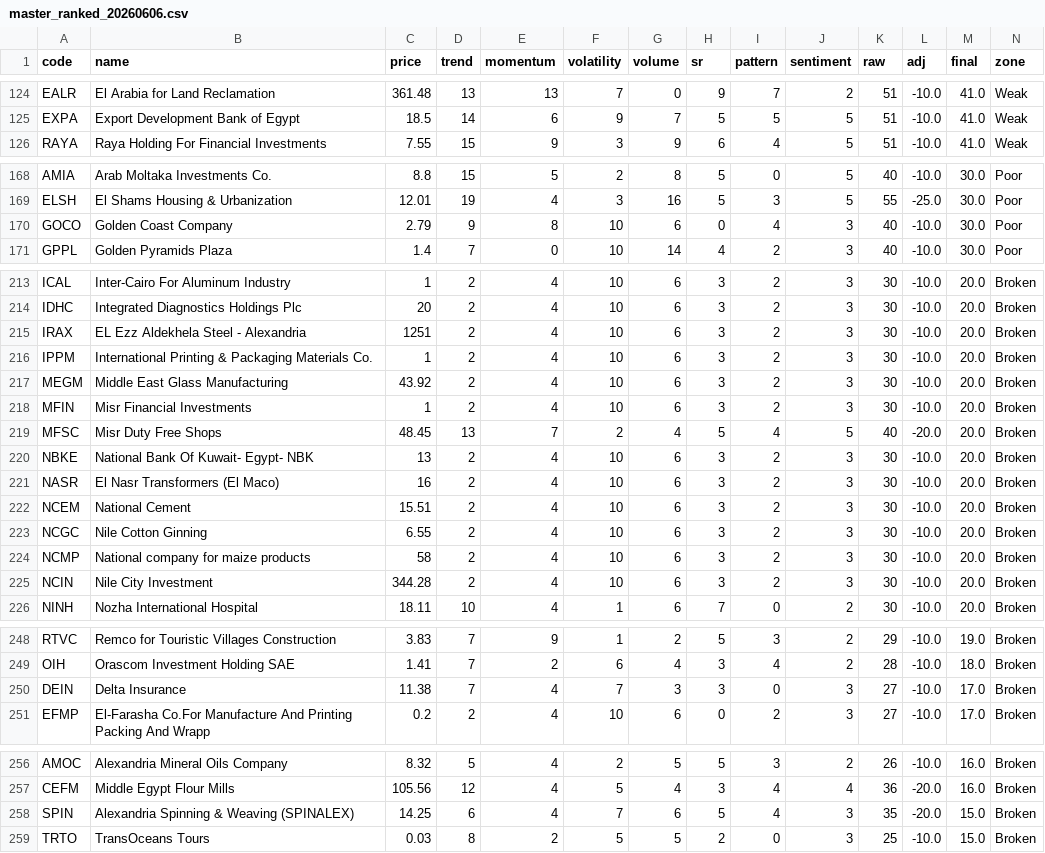
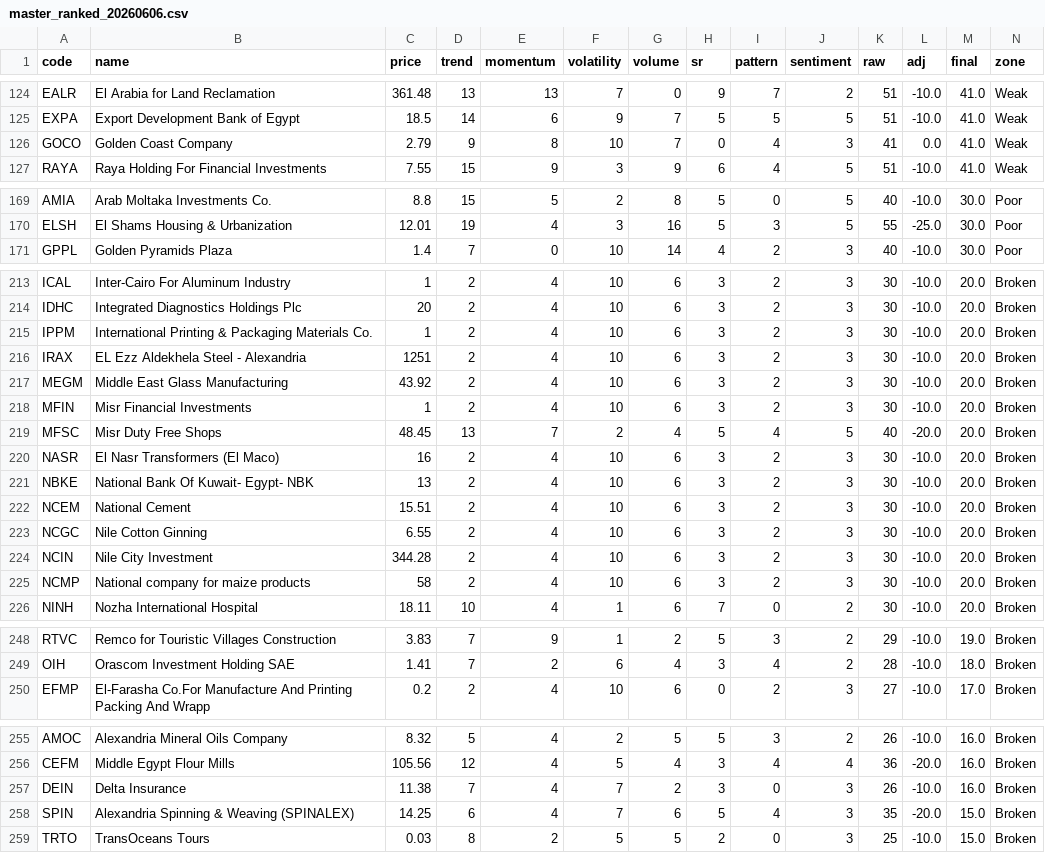
Before and after one commit to engmostafa2982-sudo/egypt-stock-scan, a CSV file: master_ranked_20260606.csv, drawn as a sheet; only a part is shown, gaps mark what is left out; removed rows and columns are numbered as before the commit, all else as after; rows hold the shown columns only; the diff covers the shown part only; the diff names each change by its address in the sheet, - before the commit and + after, or states it on an @@ line.

```diff
--- a/master_ranked_20260606.csv
+++ b/master_ranked_20260606.csv
+row 126: GOCO | Golden Coast Company | 2.79 | 9 | 8 | 10 | 7 | 0 | 4 | 3 | 41 | 0.0 | 41.0 | Weak
-row 170: GOCO | Golden Coast Company | 2.79 | 9 | 8 | 10 | 6 | 0 | 4 | 3 | 40 | -10.0 | 30.0 | Poor
@@ row 216 moved to row 215: IPPM @@
@@ row 221 moved to row 220: NASR @@
@@ row 225 moved to row 224: NCIN @@
-row 250: DEIN | Delta Insurance | 11.38 | 7 | 4 | 7 | 3 | 3 | 0 | 3 | 27 | -10.0 | 17.0 | Broken
+row 257: DEIN | Delta Insurance | 11.38 | 7 | 4 | 7 | 2 | 3 | 0 | 3 | 26 | -10.0 | 16.0 | Broken
```
Also changed, not shown: 3 moved rows and 1 edited cell elsewhere in this file, 2 other files.
